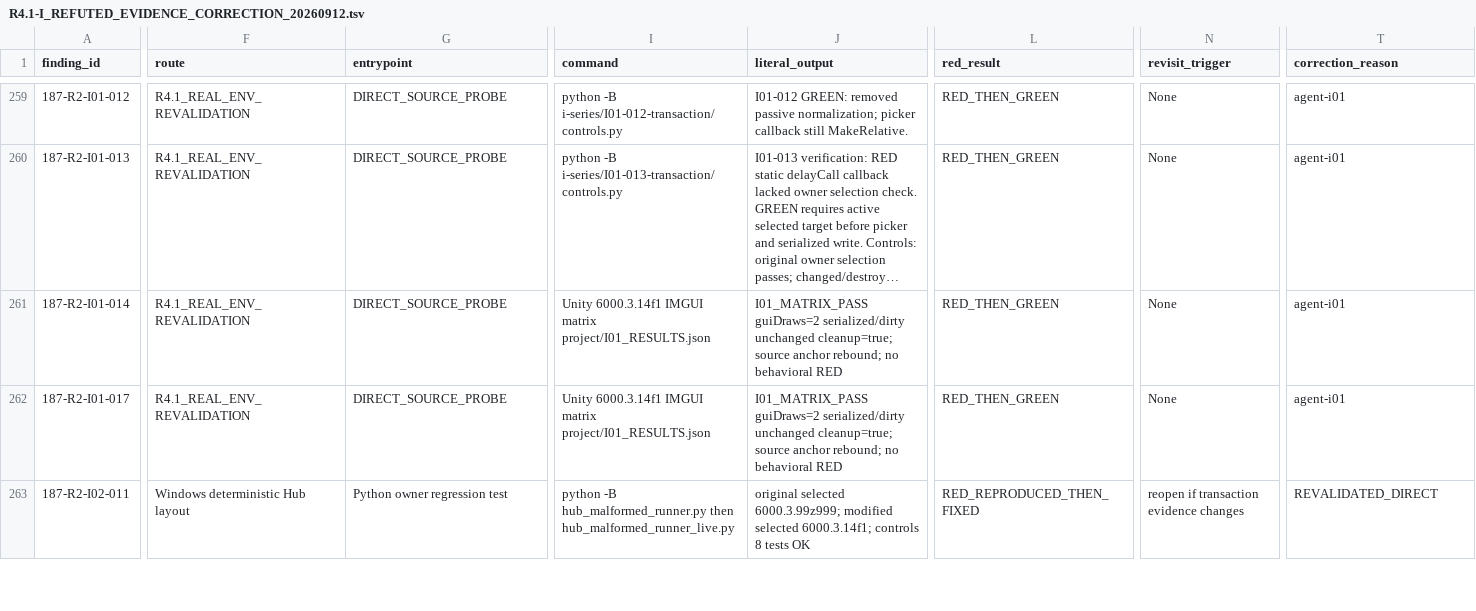
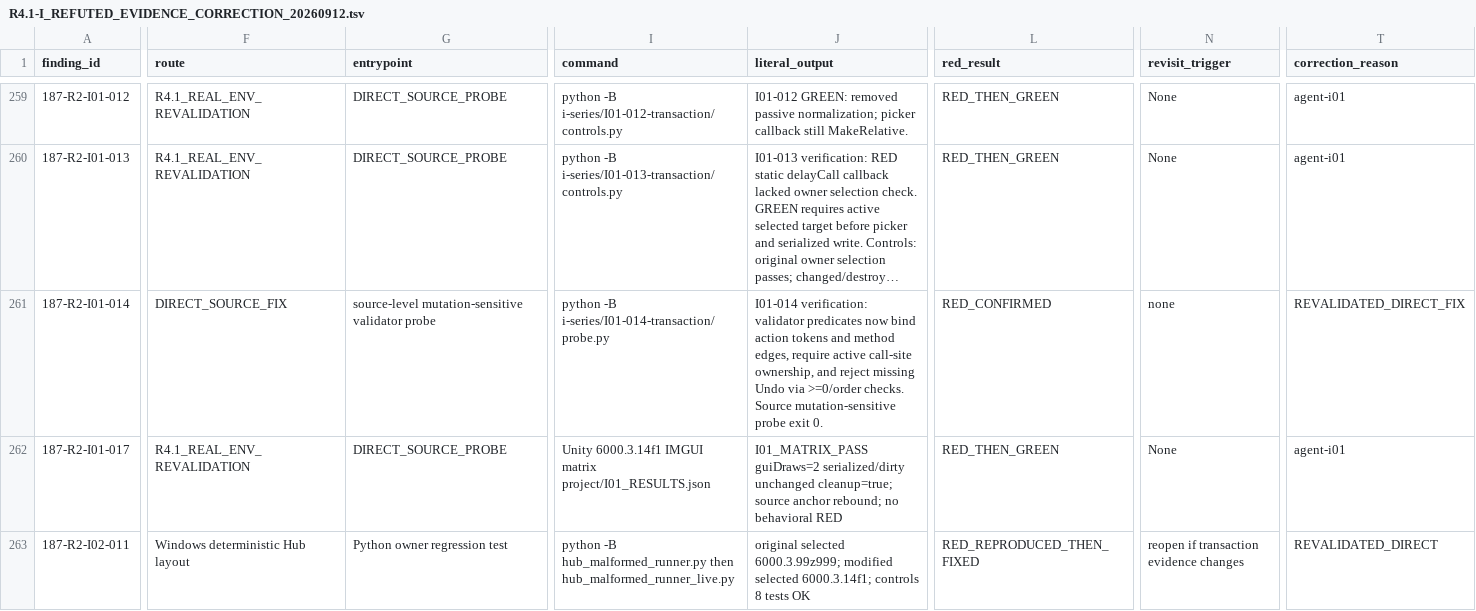
Before and after one commit to JianbinLiu-CFLab/unity-foxglove-sdk, a TSV file: build/phase187-round4/r4.1-real-environment-revalidation/i-series/R4.1-I_REFUTED_EVIDENCE_CORRECTION_20260912.tsv, drawn as a sheet; only a part is shown, gaps mark what is left out; long unchanged cells end in …; the diff covers the shown part only; the diff names each change by its address in the sheet, - before the commit and + after, or states it on an @@ line.

Commit message:
evidence(i01): record validator mutation hardening

```diff
--- a/build/phase187-round4/r4.1-real-environment-revalidation/i-series/R4.1-I_REFUTED_EVIDENCE_CORRECTION_20260912.tsv
+++ b/build/phase187-round4/r4.1-real-environment-revalidation/i-series/R4.1-I_REFUTED_EVIDENCE_CORRECTION_20260912.tsv
-F261 (route): R4.1_REAL_ENV_REVALIDATION
+F261 (route): DIRECT_SOURCE_FIX
-G261 (entrypoint): DIRECT_SOURCE_PROBE
+G261 (entrypoint): source-level mutation-sensitive validator probe
-I261 (command): Unity 6000.3.14f1 IMGUI matrix project/I01_RESULTS.json
+I261 (command): python -B i-series/I01-014-transaction/probe.py
-J261 (literal_output): I01_MATRIX_PASS guiDraws=2 serialized/dirty unchanged cleanup=true; source anchor rebound; no behavioral RED
+J261 (literal_output): I01-014 verification: validator predicates now bind action tokens and method edges, require active call-site ownership, and reject missing Undo via >=0/order checks. Source mutation-sensitive probe exit 0.
-L261 (red_result): RED_THEN_GREEN
+L261 (red_result): RED_CONFIRMED
-N261 (revisit_trigger): None
+N261 (revisit_trigger): none
-T261 (correction_reason): agent-i01
+T261 (correction_reason): REVALIDATED_DIRECT_FIX
```
Also changed, not shown: 1 edited cell elsewhere in this file.
